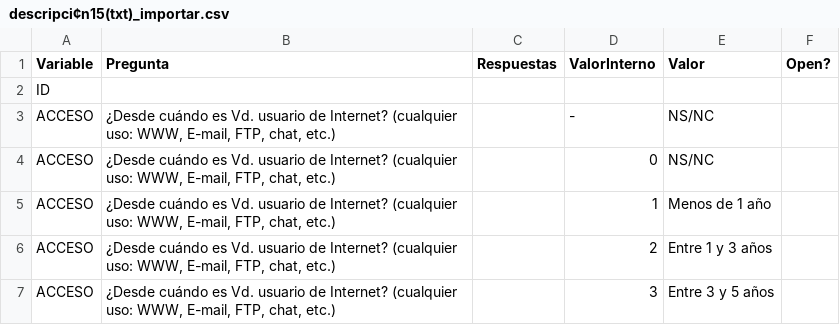
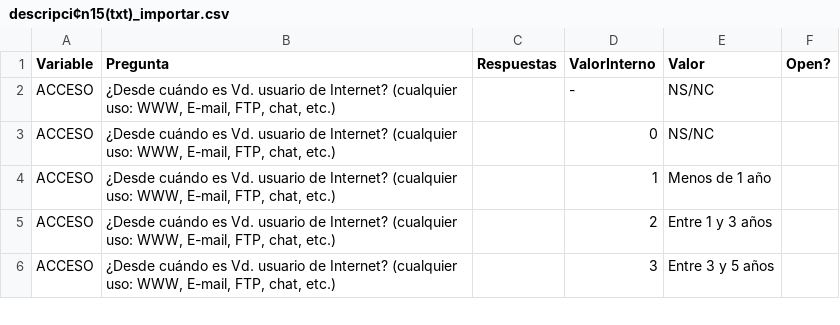
Before and after one commit to medialab-prado/ddhh-privacidad, a CSV file: datos/descripci¢n15(txt)_importar.csv, drawn as a sheet; only a part is shown; the diff names each change by its address in the sheet, - before the commit and + after, or states it on an @@ line.

```diff
--- a/datos/descripci¢n15(txt)_importar.csv
+++ b/datos/descripci¢n15(txt)_importar.csv
-row 2: ID
```
Also changed, not shown: 1 other file.
